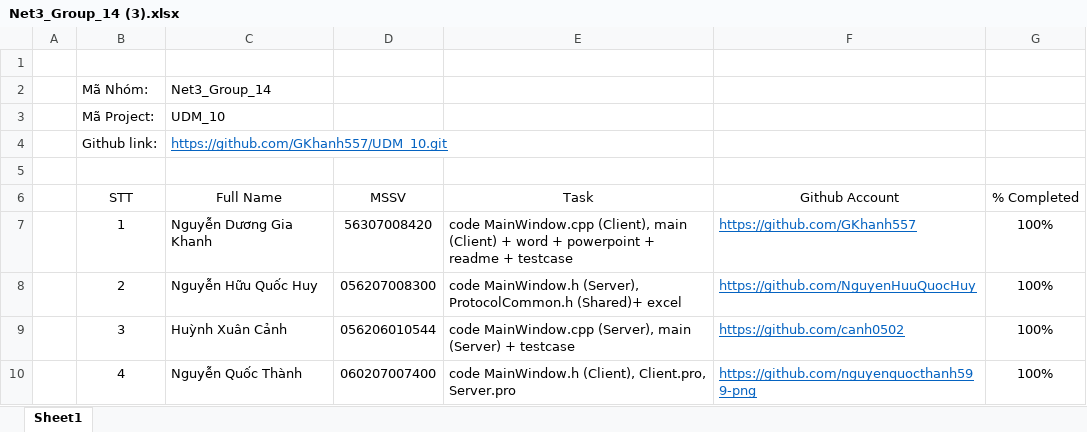
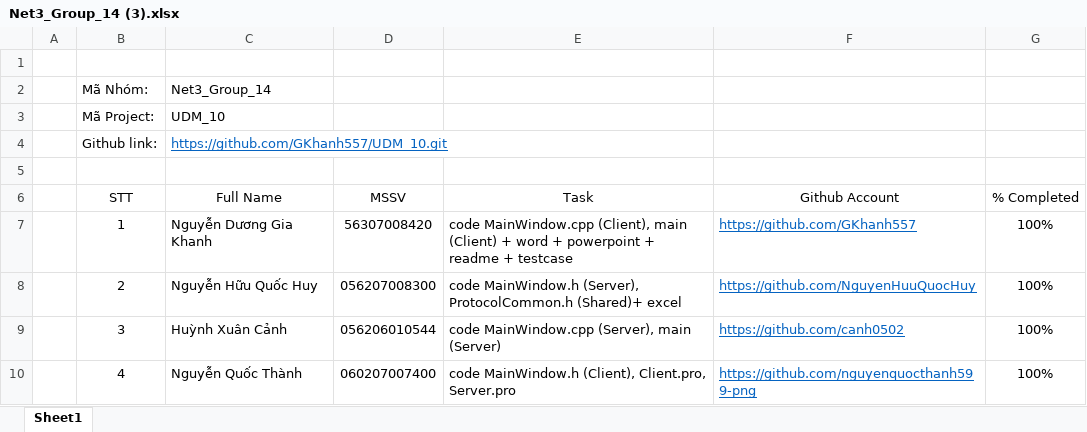
Before and after one commit to GKhanh557/UDM_10, an Excel workbook: DOCX/Net3_Group_14 (3).xlsx, sheet Sheet1, drawn as a sheet; values as stored, in another font and other column widths than the file's, no borders; the diff names each change by its address in the sheet, - before the commit and + after, or states it on an @@ line.

Commit message:
Add files via upload

```diff
--- a/DOCX/Net3_Group_14 (3).xlsx (sheet Sheet1)
+++ b/DOCX/Net3_Group_14 (3).xlsx (sheet Sheet1)
-E9 (Task): …main (Server) + testcase
+E9 (Task): …main (Server)
```
